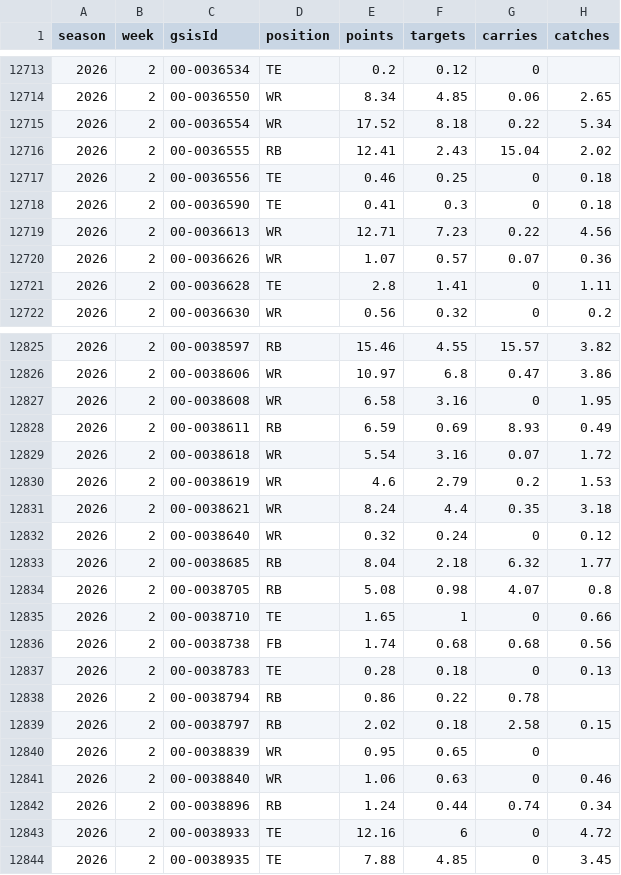
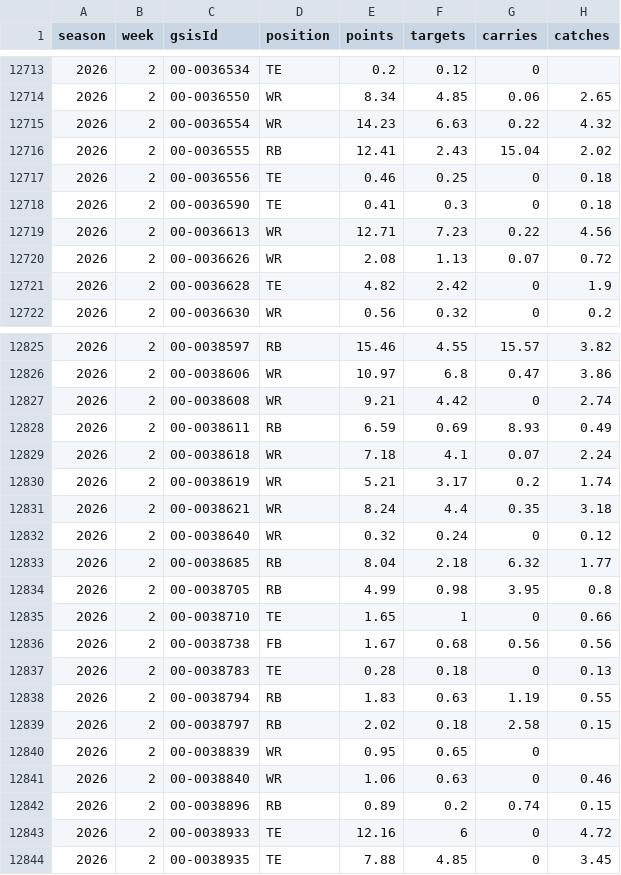
Before and after one commit to mattkindy/onlydrafts, a CSV file: data/curated/sleeperWeekly.csv, drawn as a sheet; only a part is shown, gaps mark what is left out; the diff covers the shown part only.

```diff
--- a/data/curated/sleeperWeekly.csv
+++ b/data/curated/sleeperWeekly.csv
@@ -12714,3 +12714,3 @@ season,week,gsisId,position,points,targets,carries,catches
 2026,2,00-0036550,WR,8.34,4.85,0.06,2.65
-2026,2,00-0036554,WR,17.52,8.18,0.22,5.34
+2026,2,00-0036554,WR,14.23,6.63,0.22,4.32
 2026,2,00-0036555,RB,12.41,2.43,15.04,2.02
@@ -12719,4 +12719,4 @@ season,week,gsisId,position,points,targets,carries,catches
 2026,2,00-0036613,WR,12.71,7.23,0.22,4.56
-2026,2,00-0036626,WR,1.07,0.57,0.07,0.36
-2026,2,00-0036628,TE,2.8,1.41,0,1.11
+2026,2,00-0036626,WR,2.08,1.13,0.07,0.72
+2026,2,00-0036628,TE,4.82,2.42,0,1.9
 2026,2,00-0036630,WR,0.56,0.32,0,0.2
@@ -12826,6 +12826,6 @@ season,week,gsisId,position,points,targets,carries,catches
 2026,2,00-0038606,WR,10.97,6.8,0.47,3.86
-2026,2,00-0038608,WR,6.58,3.16,0,1.95
+2026,2,00-0038608,WR,9.21,4.42,0,2.74
 2026,2,00-0038611,RB,6.59,0.69,8.93,0.49
-2026,2,00-0038618,WR,5.54,3.16,0.07,1.72
-2026,2,00-0038619,WR,4.6,2.79,0.2,1.53
+2026,2,00-0038618,WR,7.18,4.1,0.07,2.24
+2026,2,00-0038619,WR,5.21,3.17,0.2,1.74
 2026,2,00-0038621,WR,8.24,4.4,0.35,3.18
@@ -12833,7 +12833,7 @@ season,week,gsisId,position,points,targets,carries,catches
 2026,2,00-0038685,RB,8.04,2.18,6.32,1.77
-2026,2,00-0038705,RB,5.08,0.98,4.07,0.8
+2026,2,00-0038705,RB,4.99,0.98,3.95,0.8
 2026,2,00-0038710,TE,1.65,1,0,0.66
-2026,2,00-0038738,FB,1.74,0.68,0.68,0.56
+2026,2,00-0038738,FB,1.67,0.68,0.56,0.56
 2026,2,00-0038783,TE,0.28,0.18,0,0.13
-2026,2,00-0038794,RB,0.86,0.22,0.78,
+2026,2,00-0038794,RB,1.83,0.63,1.19,0.55
 2026,2,00-0038797,RB,2.02,0.18,2.58,0.15
@@ -12841,3 +12841,3 @@ season,week,gsisId,position,points,targets,carries,catches
 2026,2,00-0038840,WR,1.06,0.63,0,0.46
-2026,2,00-0038896,RB,1.24,0.44,0.74,0.34
+2026,2,00-0038896,RB,0.89,0.2,0.74,0.15
 2026,2,00-0038933,TE,12.16,6,0,4.72
```
Also changed, not shown: 105 edited cells elsewhere in this file, data/curated/sleeperDefenceWeekly.csv, data/curated/sleeperQuiet.csv, 7 other files.
